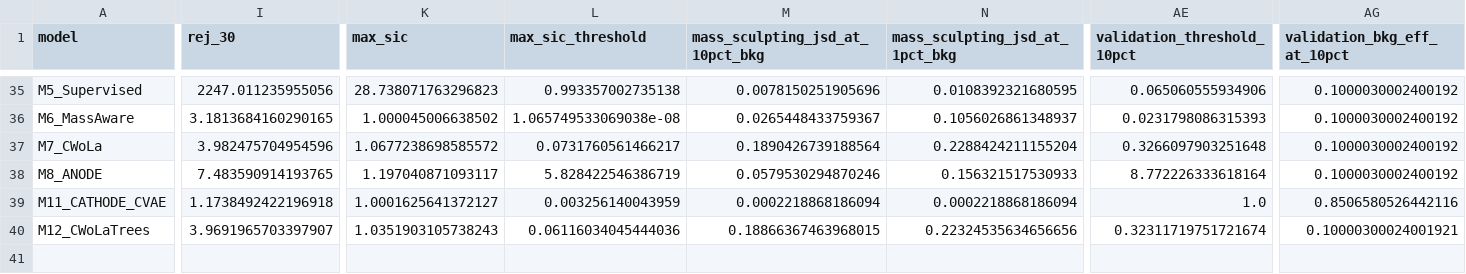
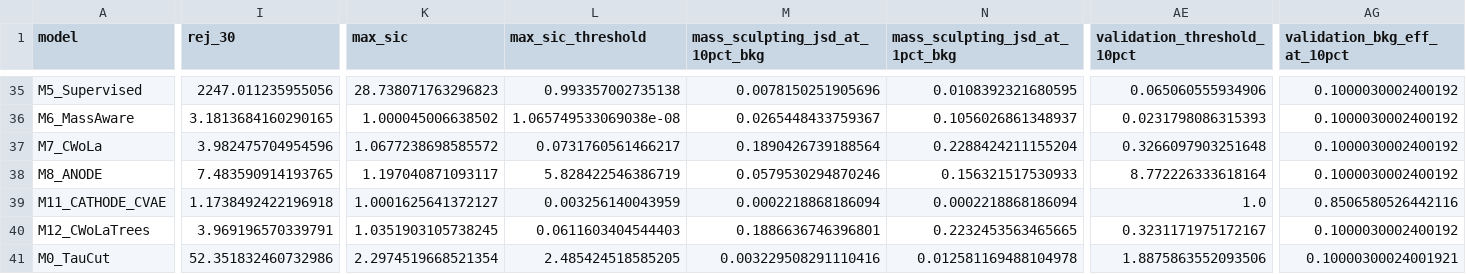
Before and after one commit to lihtim-kitsa/lhc-olympics-2020, a CSV file: reports/tables/results.csv, drawn as a sheet; only a part is shown, gaps mark what is left out; rows hold the shown columns only; the diff covers the shown part only; the diff names each change by its address in the sheet, - before the commit and + after, or states it on an @@ line.

Commit message:
Extend benchmark with particle signals, calibration, and closure

```diff
--- a/reports/tables/results.csv
+++ b/reports/tables/results.csv
-I40 (rej_30): 3.9691965703397907
+I40 (rej_30): 3.969196570339791
-K40 (max_sic): 1.0351903105738243
+K40 (max_sic): 1.0351903105738245
-L40 (max_sic_threshold): 0.06116034045444036
+L40 (max_sic_threshold): 0.0611603404544403
-M40 (mass_sculpting_jsd_at_10pct_bkg): 0.18866367463968015
+M40 (mass_sculpting_jsd_at_10pct_bkg): 0.1886636746396801
-N40 (mass_sculpting_jsd_at_1pct_bkg): 0.22324535634656656
+N40 (mass_sculpting_jsd_at_1pct_bkg): 0.2232453563465665
-AE40 (validation_threshold_10pct): 0.32311719751721674
+AE40 (validation_threshold_10pct): 0.3231171975172167
-AG40 (validation_bkg_eff_at_10pct): 0.10000300024001921
+AG40 (validation_bkg_eff_at_10pct): 0.1000030002400192
+row 41: M0_TauCut | 52.351832460732986 | 2.2974519668521354 | 2.485424518585205 | 0.003229508291110416 | 0.012581169488104978 | 1.8875863552093506 | 0.10000300024001921
```
Also changed, not shown: 4 edited cells elsewhere in this file, 31 other files.
